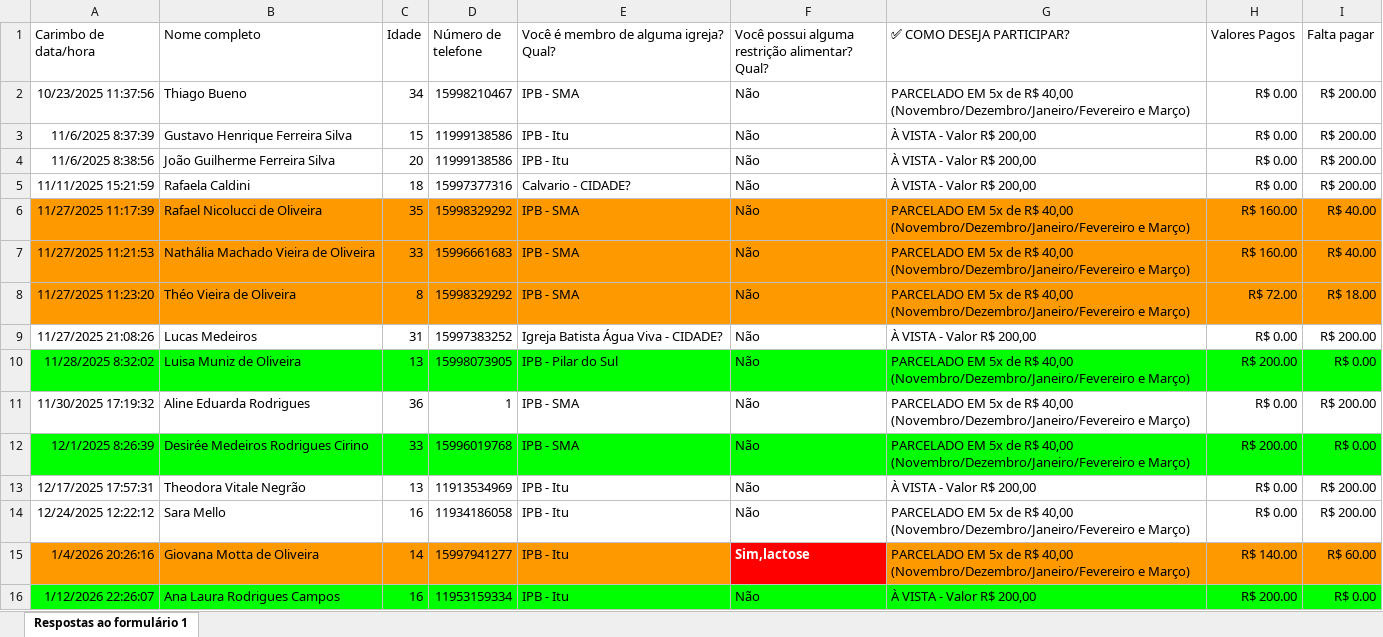
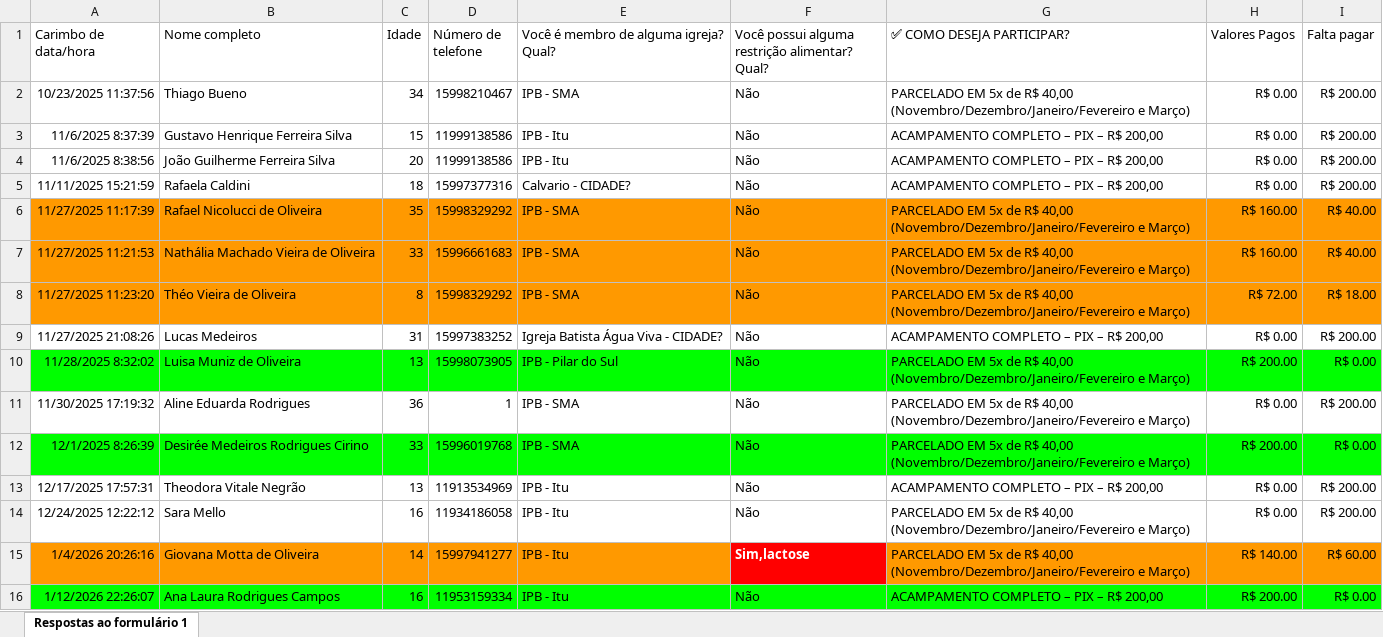
Before and after one commit to r4fn/AliveCamp2026, an Excel workbook: dados/inscricoes.xlsx, sheet Respostas ao formulário 1, drawn as a sheet; only a part is shown; values as stored, in another font and other column widths than the file's, no borders; table styles not drawn; the diff covers the shown part only; the diff names each change by its address in the sheet, - before the commit and + after, or states it on an @@ line.

Commit message:
atualizado 14/03 8:47

```diff
--- a/dados/inscricoes.xlsx (sheet Respostas ao formulário 1)
+++ b/dados/inscricoes.xlsx (sheet Respostas ao formulário 1)
-G3:G5 (✅ COMO DESEJA PARTICIPAR?): À VISTA - Valor R$ 200,00
+G3:G5 (✅ COMO DESEJA PARTICIPAR?): ACAMPAMENTO COMPLETO – PIX – R$ 200,00
-G9 (✅ COMO DESEJA PARTICIPAR?): À VISTA - Valor R$ 200,00
+G9 (✅ COMO DESEJA PARTICIPAR?): ACAMPAMENTO COMPLETO – PIX – R$ 200,00
-G13 (✅ COMO DESEJA PARTICIPAR?): À VISTA - Valor R$ 200,00
+G13 (✅ COMO DESEJA PARTICIPAR?): ACAMPAMENTO COMPLETO – PIX – R$ 200,00
-G16 (✅ COMO DESEJA PARTICIPAR?): À VISTA - Valor R$ 200,00
+G16 (✅ COMO DESEJA PARTICIPAR?): ACAMPAMENTO COMPLETO – PIX – R$ 200,00
```
Also changed, not shown: 1 added row and 12 edited cells elsewhere in this sheet.
